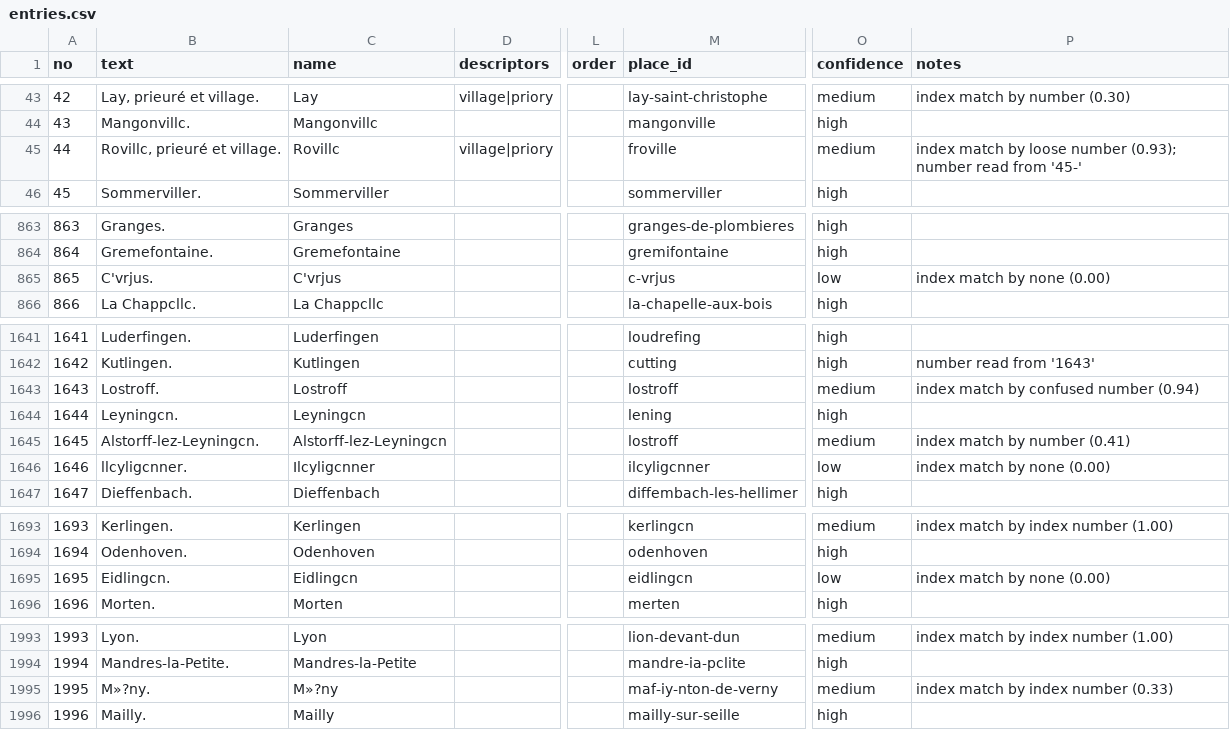
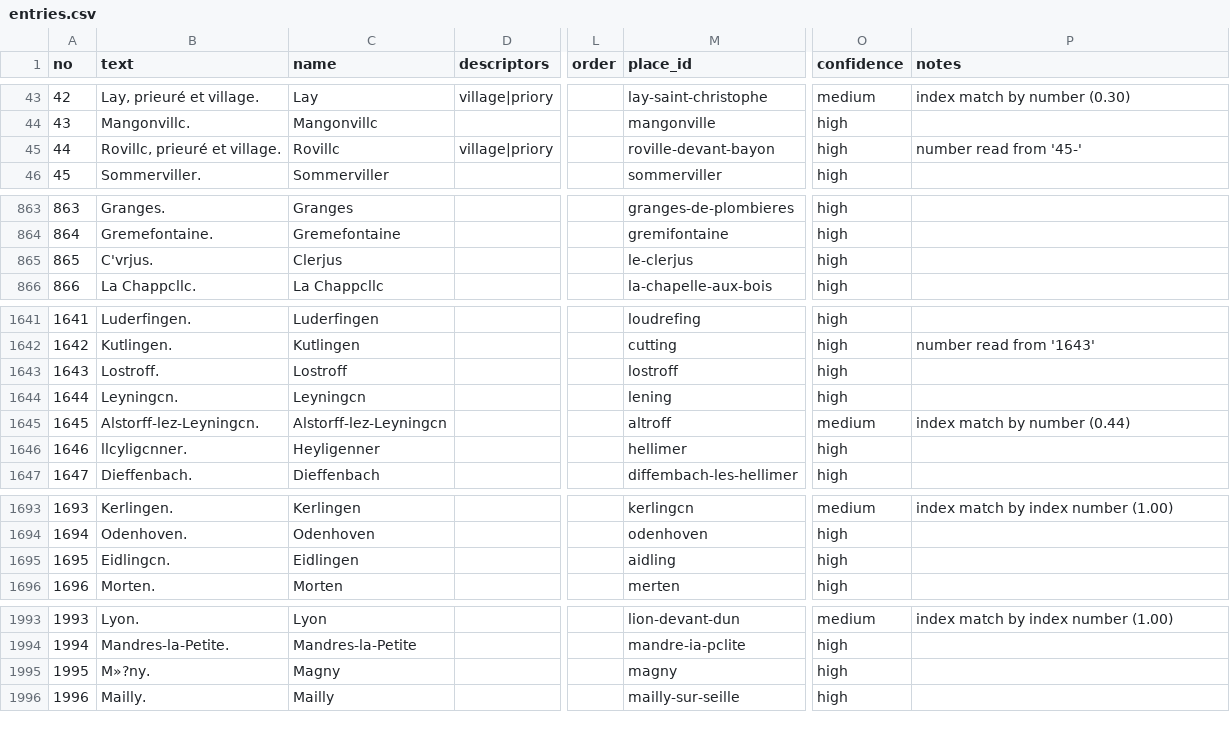
Before and after one commit to skachano/hist-map_dl1594, a CSV file: data/curated/entries.csv, drawn as a sheet; only a part is shown, gaps mark what is left out; the diff covers the shown part only; the diff names each change by its address in the sheet, - before the commit and + after, or states it on an @@ line.

```diff
--- a/data/curated/entries.csv
+++ b/data/curated/entries.csv
-M45 (place_id): froville
+M45 (place_id): roville-devant-bayon
-O45 (confidence): medium
+O45 (confidence): high
-P45 (notes): index match by loose number (0.93); number read from '45-'
+P45 (notes): number read from '45-'
-C865 (name): C'vrjus
+C865 (name): Clerjus
-M865 (place_id): c-vrjus
+M865 (place_id): le-clerjus
-O865 (confidence): low
+O865 (confidence): high
-P865 (notes): index match by none (0.00)
+P865 (notes): (empty)
-O1643 (confidence): medium
+O1643 (confidence): high
-P1643 (notes): index match by confused number (0.94)
+P1643 (notes): (empty)
-M1645 (place_id): lostroff
+M1645 (place_id): altroff
-P1645 (notes): index match by number (0.41)
+P1645 (notes): index match by number (0.44)
-C1646 (name): Ilcyligcnner
+C1646 (name): Heyligenner
-M1646 (place_id): ilcyligcnner
+M1646 (place_id): hellimer
-O1646 (confidence): low
+O1646 (confidence): high
-P1646 (notes): index match by none (0.00)
+P1646 (notes): (empty)
-C1695 (name): Eidlingcn
+C1695 (name): Eidlingen
-M1695 (place_id): eidlingcn
+M1695 (place_id): aidling
-O1695 (confidence): low
+O1695 (confidence): high
-P1695 (notes): index match by none (0.00)
+P1695 (notes): (empty)
-C1995 (name): M»?ny
+C1995 (name): Magny
-M1995 (place_id): maf-iy-nton-de-verny
+M1995 (place_id): magny
-O1995 (confidence): medium
+O1995 (confidence): high
-P1995 (notes): index match by index number (0.33)
+P1995 (notes): (empty)
```
Also changed, not shown: 34 edited cells elsewhere in this file, data/curated/geocoding.csv, data/curated/holdings.csv, 12 other files.
